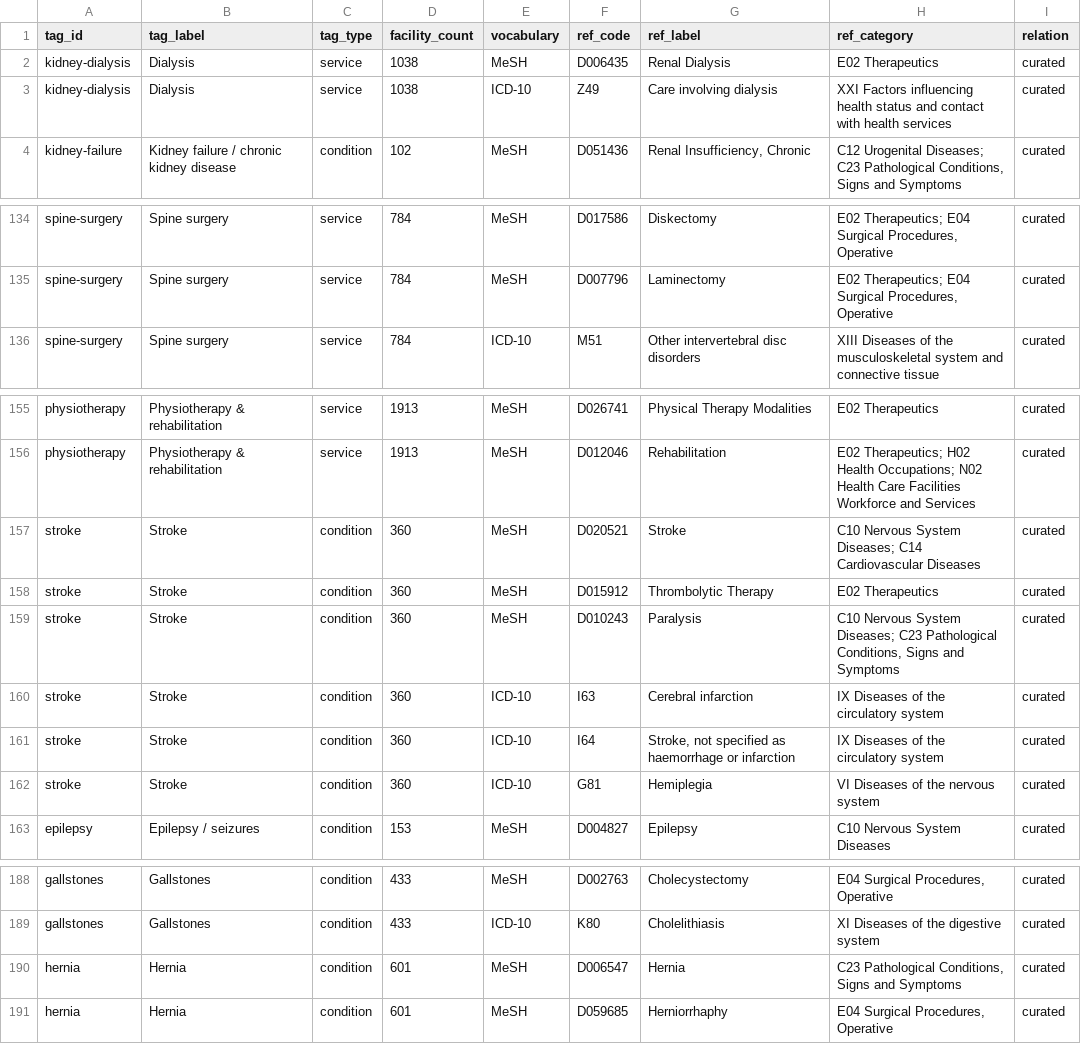
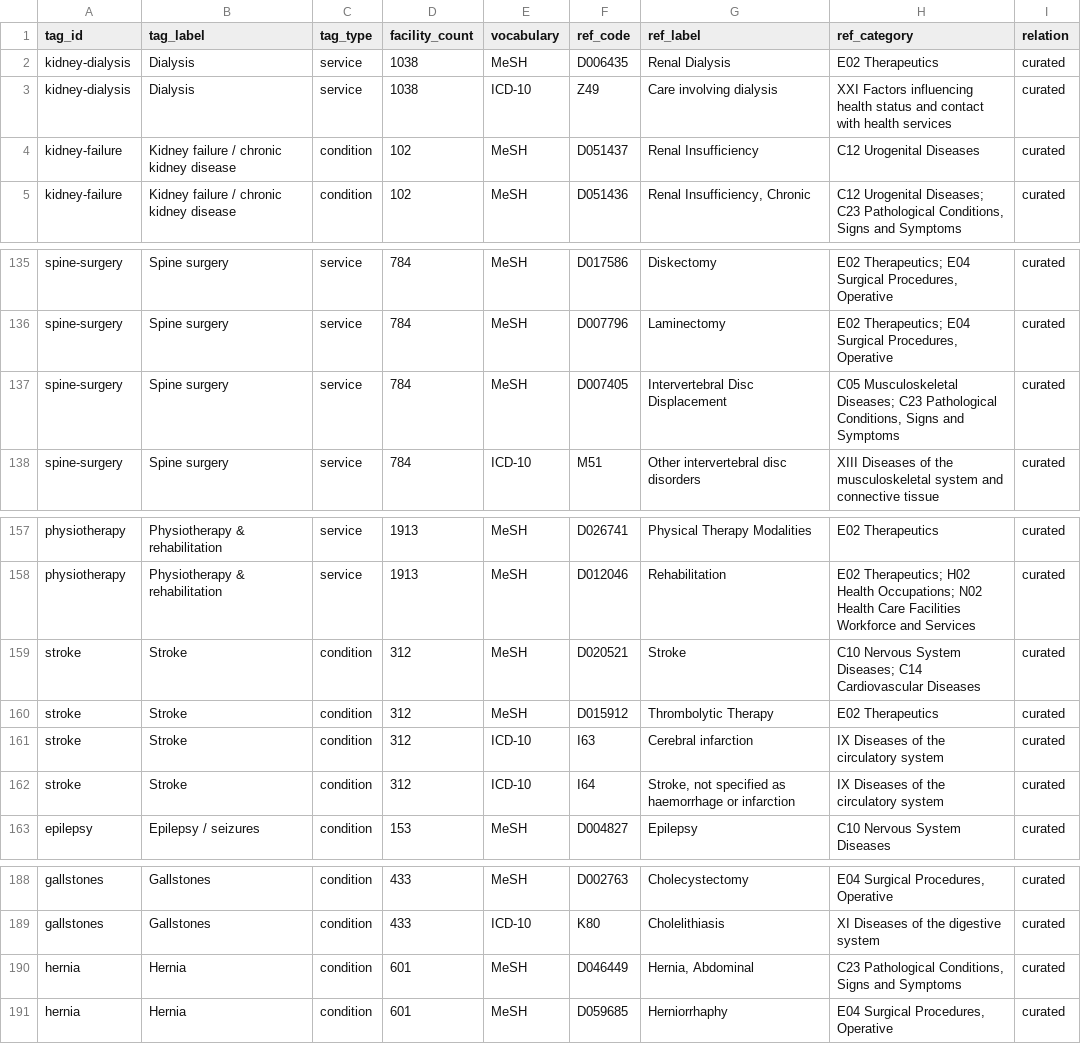
Before and after one commit to Americium3/annu, a CSV file: data/tags/taxonomy_crosswalk.csv, drawn as a sheet; only a part is shown, gaps mark what is left out.

```diff
--- a/data/tags/taxonomy_crosswalk.csv
+++ b/data/tags/taxonomy_crosswalk.csv
@@ -3,2 +3,3 @@ kidney-dialysis,Dialysis,service,1038,MeSH,D006435,Renal Dialysis,E02 Therapeuti
 kidney-dialysis,Dialysis,service,1038,ICD-10,Z49,Care involving dialysis,XXI Factors influencing health status and contact with health services,curated
+kidney-failure,Kidney failure / chronic kidney disease,condition,102,MeSH,D051437,Renal Insufficiency,C12 Urogenital Diseases,curated
 kidney-failure,Kidney failure / chronic kidney disease,condition,102,MeSH,D051436,"Renal Insufficiency, Chronic","C12 Urogenital Diseases; C23 Pathological Conditions, Signs and Symptoms",curated
@@ -135,2 +136,3 @@ spine-surgery,Spine surgery,service,784,MeSH,D017586,Diskectomy,"E02 Therapeutic
 spine-surgery,Spine surgery,service,784,MeSH,D007796,Laminectomy,"E02 Therapeutics; E04 Surgical Procedures, Operative",curated
+spine-surgery,Spine surgery,service,784,MeSH,D007405,Intervertebral Disc Displacement,"C05 Musculoskeletal Diseases; C23 Pathological Conditions, Signs and Symptoms",curated
 spine-surgery,Spine surgery,service,784,ICD-10,M51,Other intervertebral disc disorders,XIII Diseases of the musculoskeletal system and connective tissue,curated
@@ -156,8 +158,6 @@ physiotherapy,Physiotherapy & rehabilitation,service,1913,MeSH,D026741,Physical
 physiotherapy,Physiotherapy & rehabilitation,service,1913,MeSH,D012046,Rehabilitation,E02 Therapeutics; H02 Health Occupations; N02 Health Care Facilities Workforce and Services,curated
-stroke,Stroke,condition,360,MeSH,D020521,Stroke,C10 Nervous System Diseases; C14 Cardiovascular Diseases,curated
-stroke,Stroke,condition,360,MeSH,D015912,Thrombolytic Therapy,E02 Therapeutics,curated
-stroke,Stroke,condition,360,MeSH,D010243,Paralysis,"C10 Nervous System Diseases; C23 Pathological Conditions, Signs and Symptoms",curated
-stroke,Stroke,condition,360,ICD-10,I63,Cerebral infarction,IX Diseases of the circulatory system,curated
-stroke,Stroke,condition,360,ICD-10,I64,"Stroke, not specified as haemorrhage or infarction",IX Diseases of the circulatory system,curated
-stroke,Stroke,condition,360,ICD-10,G81,Hemiplegia,VI Diseases of the nervous system,curated
+stroke,Stroke,condition,312,MeSH,D020521,Stroke,C10 Nervous System Diseases; C14 Cardiovascular Diseases,curated
+stroke,Stroke,condition,312,MeSH,D015912,Thrombolytic Therapy,E02 Therapeutics,curated
+stroke,Stroke,condition,312,ICD-10,I63,Cerebral infarction,IX Diseases of the circulatory system,curated
+stroke,Stroke,condition,312,ICD-10,I64,"Stroke, not specified as haemorrhage or infarction",IX Diseases of the circulatory system,curated
 epilepsy,Epilepsy / seizures,condition,153,MeSH,D004827,Epilepsy,C10 Nervous System Diseases,curated
@@ -189,3 +189,3 @@ gallstones,Gallstones,condition,433,MeSH,D002763,Cholecystectomy,"E04 Surgical P
 gallstones,Gallstones,condition,433,ICD-10,K80,Cholelithiasis,XI Diseases of the digestive system,curated
-hernia,Hernia,condition,601,MeSH,D006547,Hernia,"C23 Pathological Conditions, Signs and Symptoms",curated
+hernia,Hernia,condition,601,MeSH,D046449,"Hernia, Abdominal","C23 Pathological Conditions, Signs and Symptoms",curated
 hernia,Hernia,condition,601,MeSH,D059685,Herniorrhaphy,"E04 Surgical Procedures, Operative",curated
```
Also changed, not shown: data/tags/tags.csv, 15 other files.
